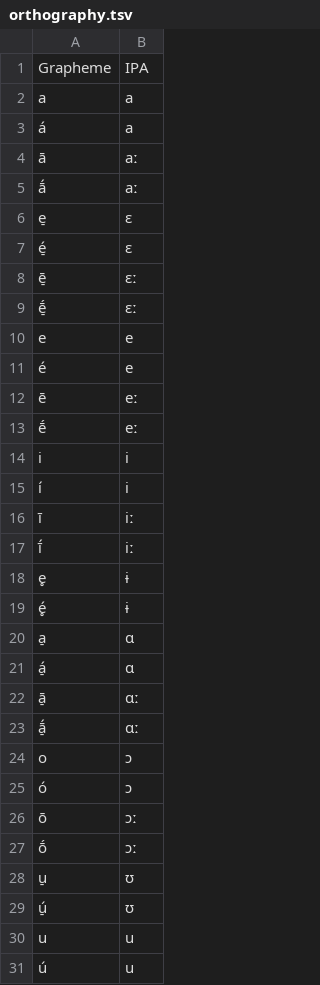
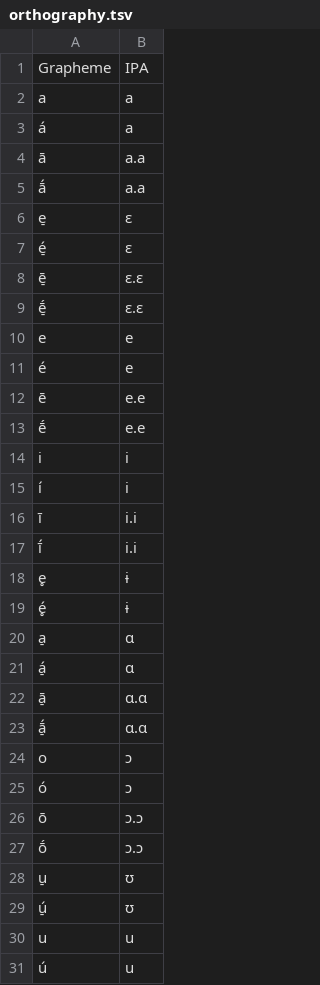
Before and after one commit to MottaAM/koch-grunberg, a TSV file: etc/orthography.tsv, drawn as a sheet; only a part is shown; the diff covers the shown part only.

```diff
--- a/etc/orthography.tsv
+++ b/etc/orthography.tsv
@@ -3,16 +3,16 @@ a	a
 á	a
-ā	aː
-ā́	aː
+ā	a.a
+ā́	a.a
 e̠	ɛ
 é̠	ɛ
-ē̠	ɛː
-ḗ̠	ɛː
+ē̠	ɛ.ɛ
+ḗ̠	ɛ.ɛ
 e	e
 é	e
-ē	eː
-ḗ	eː
+ē	e.e
+ḗ	e.e
 i	i
 í	i
-ī	iː
-ī́	iː
+ī	i.i
+ī́	i.i
 e̥	ɨ
@@ -21,8 +21,8 @@ a̠	ɑ
 á̠	ɑ
-ā̠	ɑː
-ā̠́	ɑː
+ā̠	ɑ.ɑ
+ā̠́	ɑ.ɑ
 o	ɔ
 ó	ɔ
-ō	ɔː
-ṓ	ɔː
+ō	ɔ.ɔ
+ṓ	ɔ.ɔ
 u̠	ʊ
```
Also changed, not shown: 25 edited cells elsewhere in this file.
